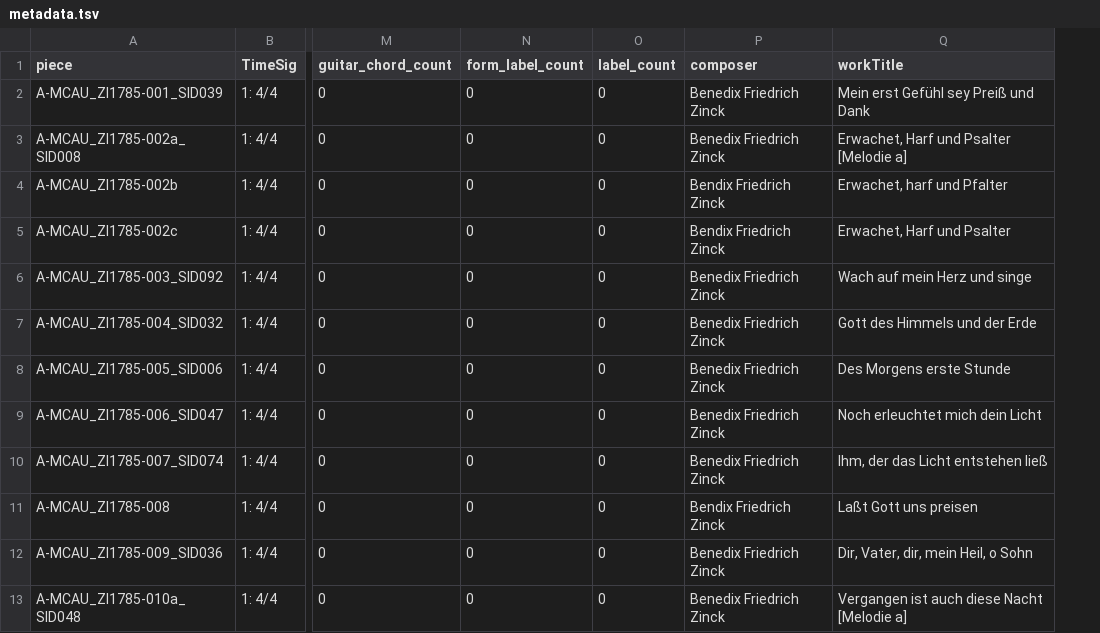
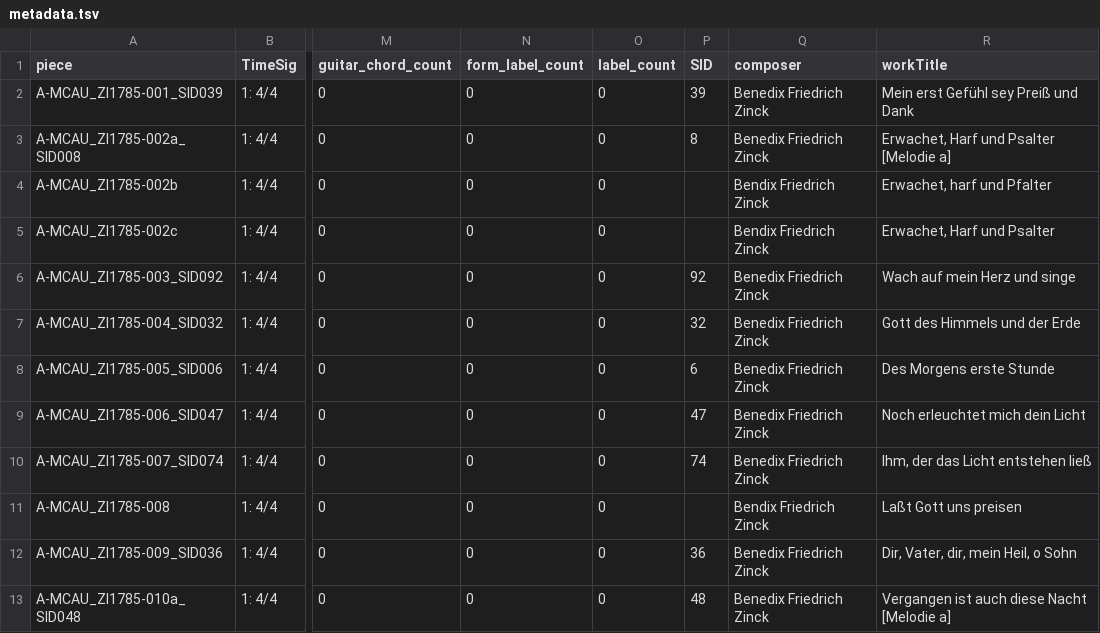
Before and after one commit to Chorale-Corpus/Zinck_BF, a TSV file: metadata.tsv, drawn as a sheet; only a part is shown, gaps mark what is left out; the diff names each change by its address in the sheet, - before the commit and + after, or states it on an @@ line.

Commit message:
adds column SID
LibreOffice Calc: =VALUE(RIGHT(A2;3))

```diff
--- a/metadata.tsv
+++ b/metadata.tsv
+column P (SID), rows 2-13: 39 | 8 |  |  | 92 | 32 | 6 | 47 | 74 |  | 36 | 48
```
